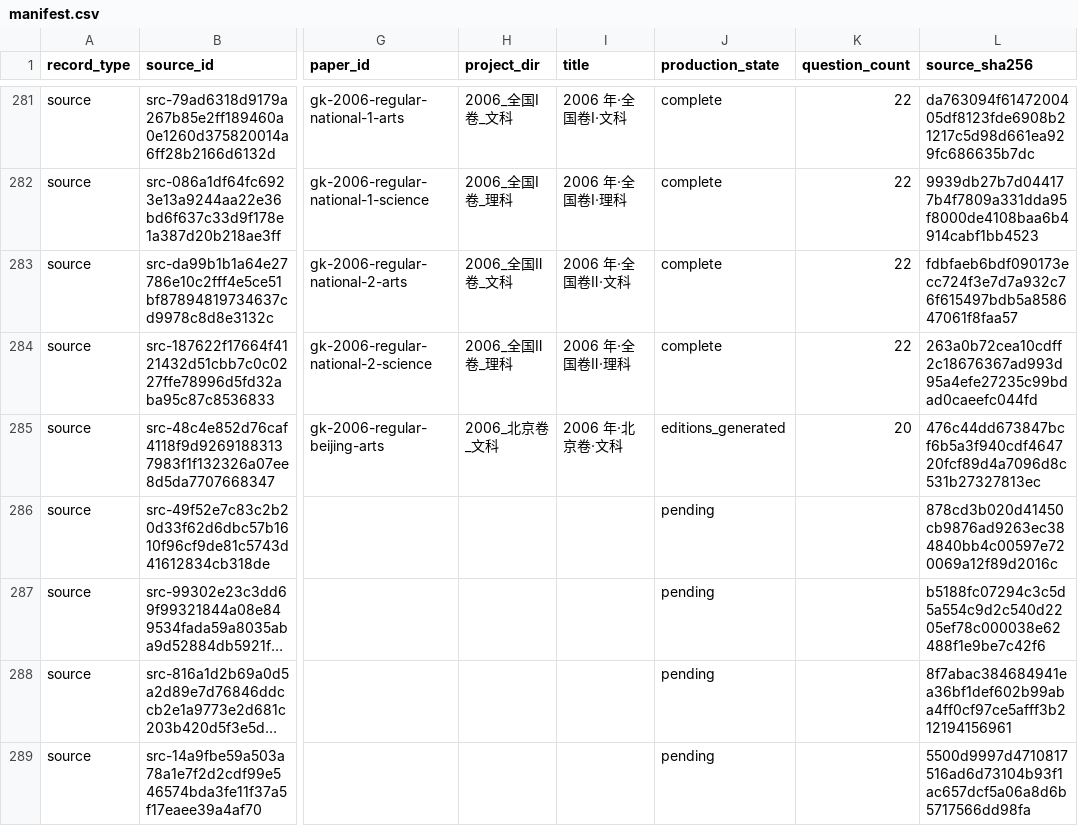
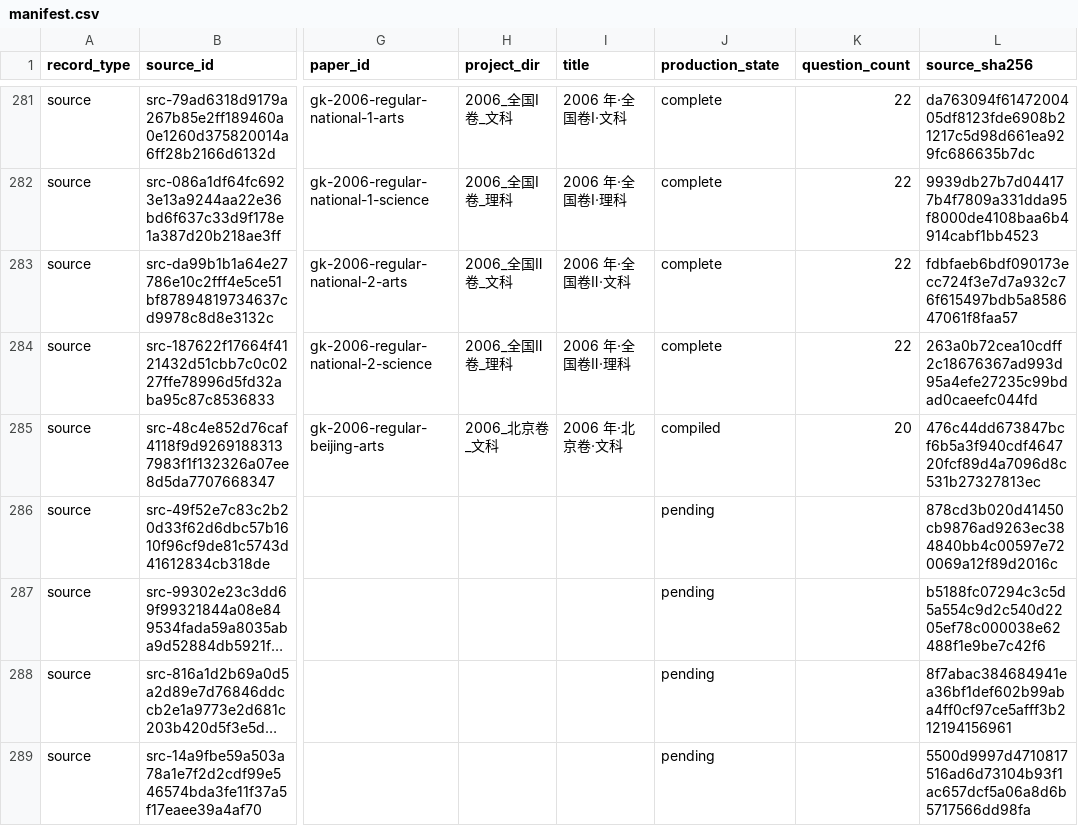
Before and after one commit to LightYourJourney/gaokao-math-latex, a CSV file: math-gaokao-latex/manifest.csv, drawn as a sheet; only a part is shown, gaps mark what is left out; long unchanged cells end in …; the diff names each change by its address in the sheet, - before the commit and + after, or states it on an @@ line.

Commit message:
docs(gaokao): build 2006 Beijing arts editions

```diff
--- a/math-gaokao-latex/manifest.csv
+++ b/math-gaokao-latex/manifest.csv
-J285 (production_state): editions_generated
+J285 (production_state): compiled
```
Also changed, not shown: 11 other files.
